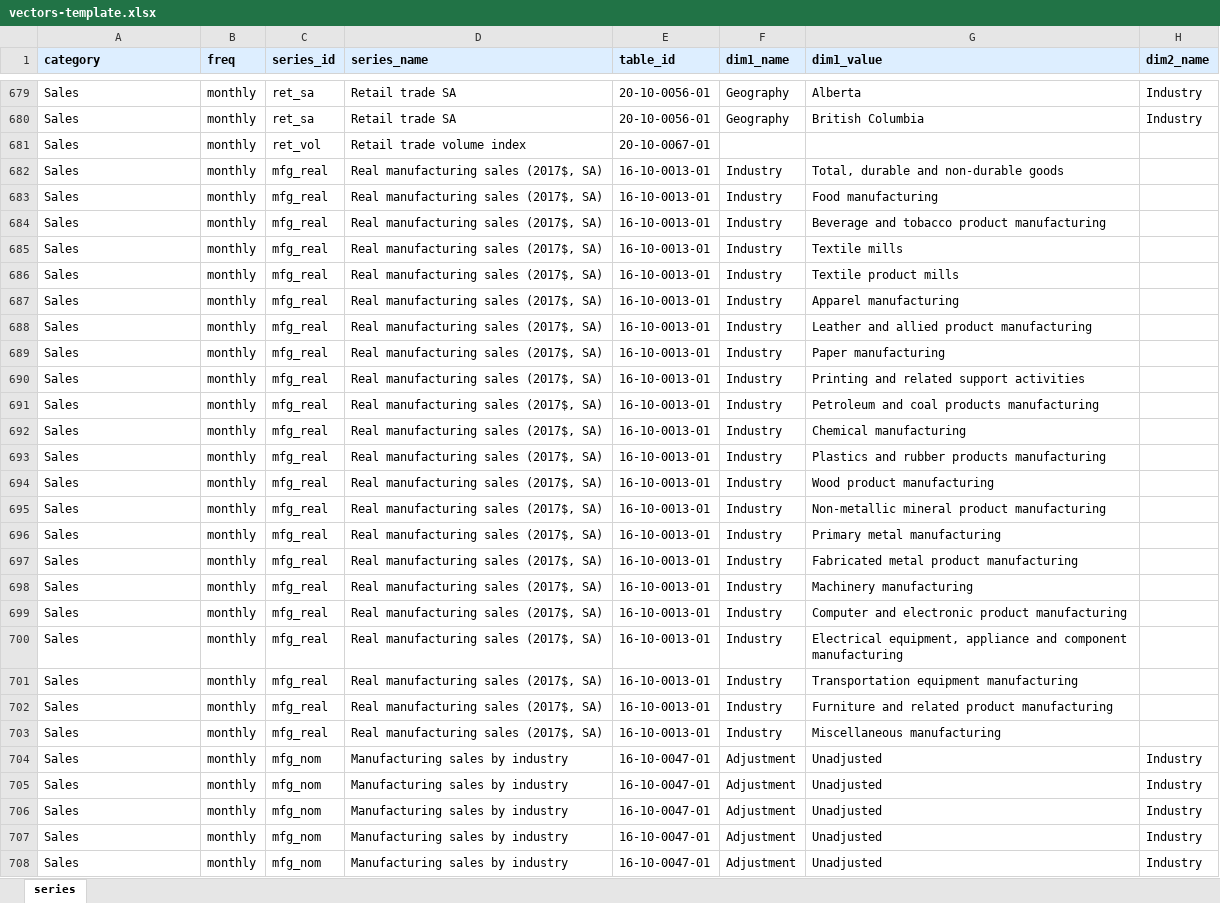
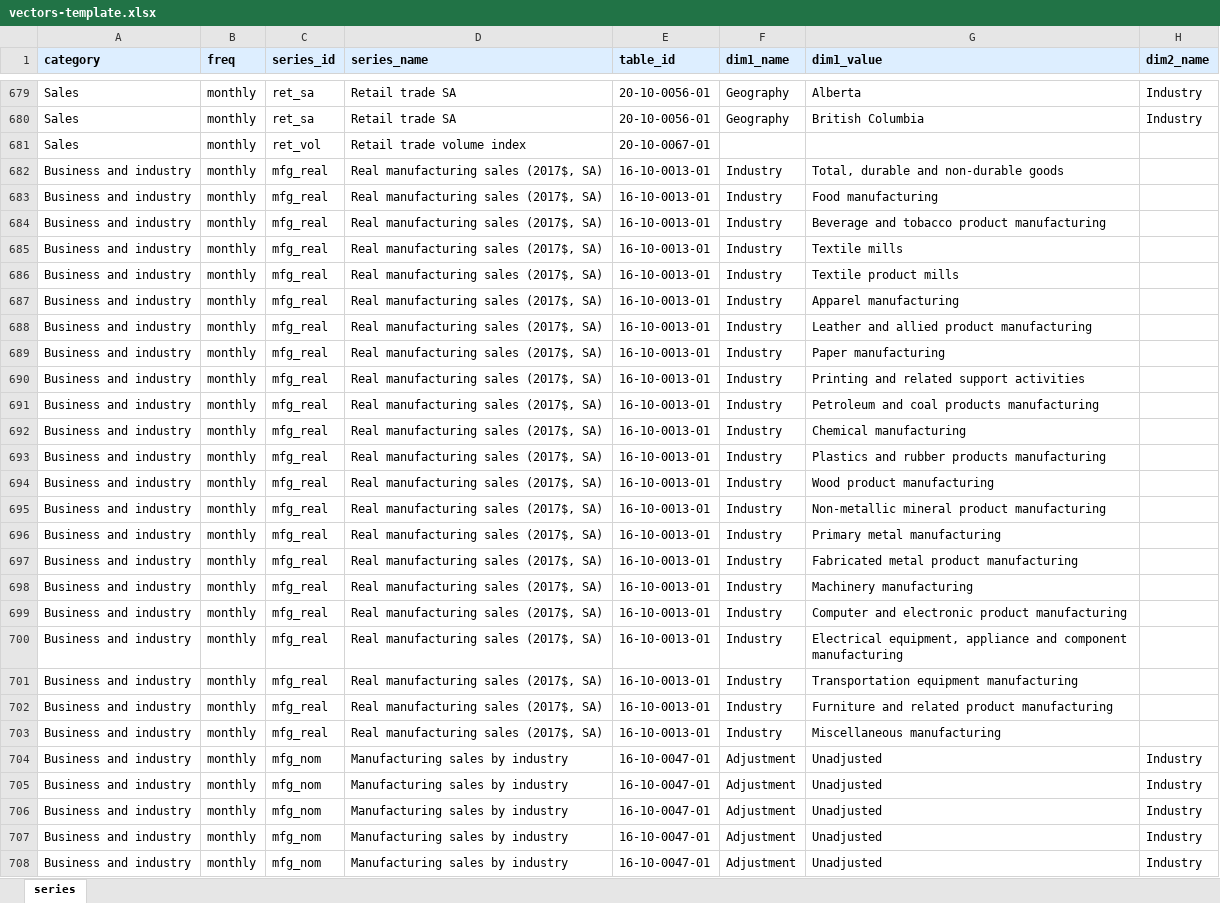
Before and after one commit to jmkyyz/statcan-explorer, an Excel workbook: vectors-template.xlsx, sheet series, drawn as a sheet; only a part is shown, gaps mark what is left out; values as stored, in another font and other column widths than the file's, no borders; the diff covers the shown part only; the diff names each change by its address in the sheet, - before the commit and + after, or states it on an @@ line.

```diff
--- a/vectors-template.xlsx (sheet series)
+++ b/vectors-template.xlsx (sheet series)
-A682:A708 (category): Sales
+A682:A708 (category): Business and industry
```
Also changed, not shown: 39 edited cells elsewhere in this sheet, 1 other file.
